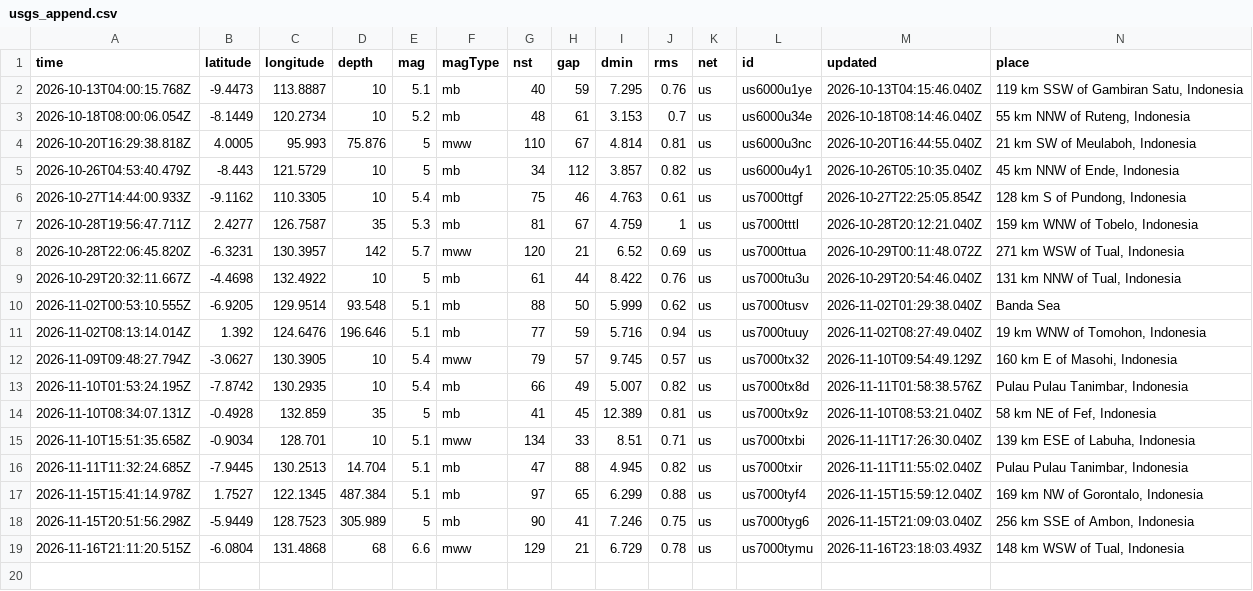
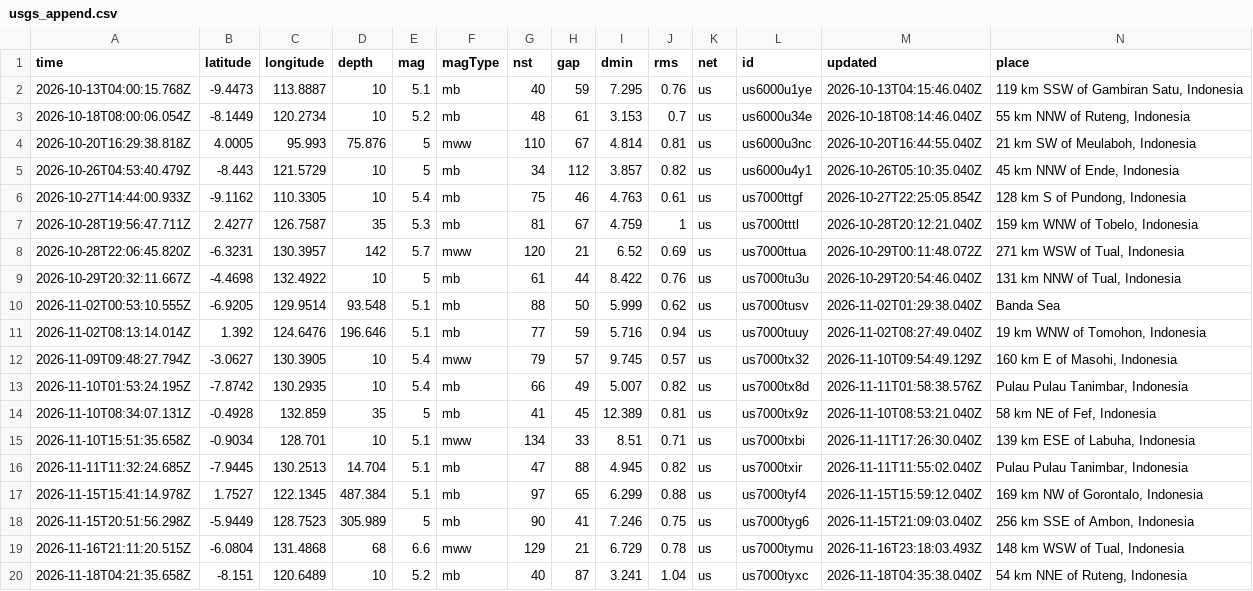
Before and after one commit to idzharulhuda13/dashboard, a CSV file: data/raw/usgs_append.csv, drawn as a sheet; only a part is shown; rows hold the shown columns only; the diff names each change by its address in the sheet, - before the commit and + after, or states it on an @@ line.

Commit message:
Append gempa baru: total 10.535, terakhir 2026-11-18T04:21:35Z

```diff
--- a/data/raw/usgs_append.csv
+++ b/data/raw/usgs_append.csv
+row 20: 2026-11-18T04:21:35.658Z | -8.151 | 120.6489 | 10 | 5.2 | mb | 40 | 87 | 3.241 | 1.04 | us | us7000tyxc | 2026-11-18T04:35:38.040Z | 54 km NNE of Ruteng, Indonesia
```
Also changed, not shown: 16 other files.
